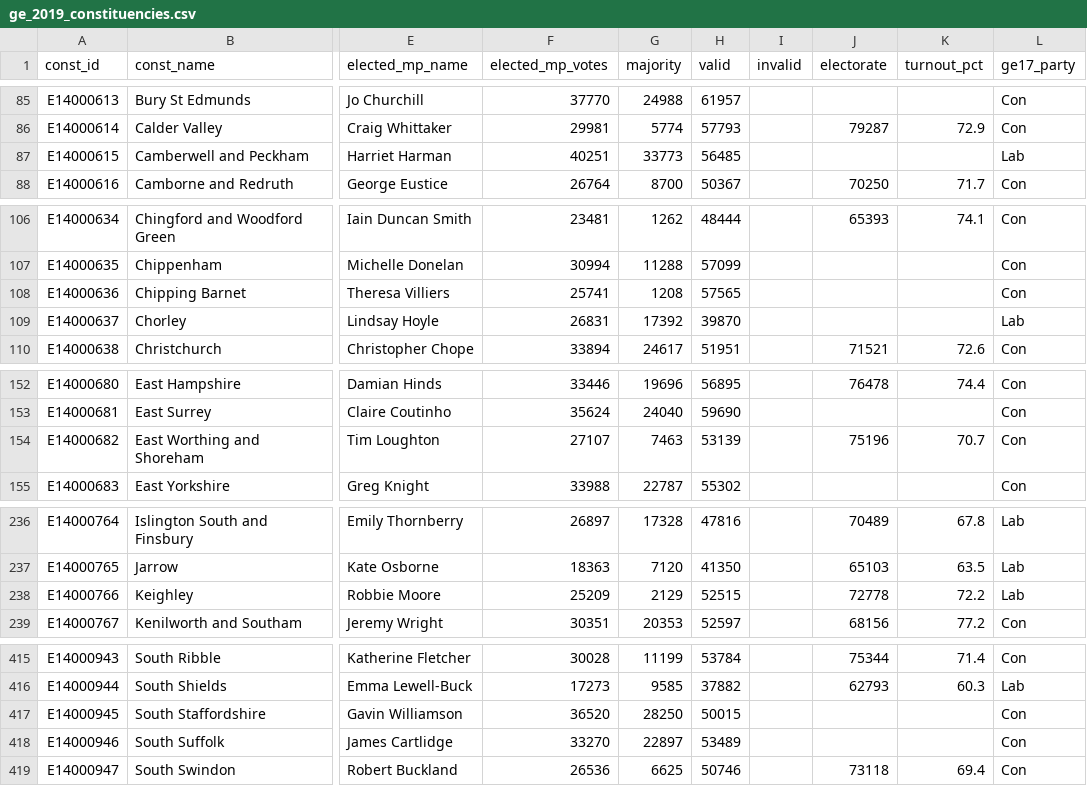
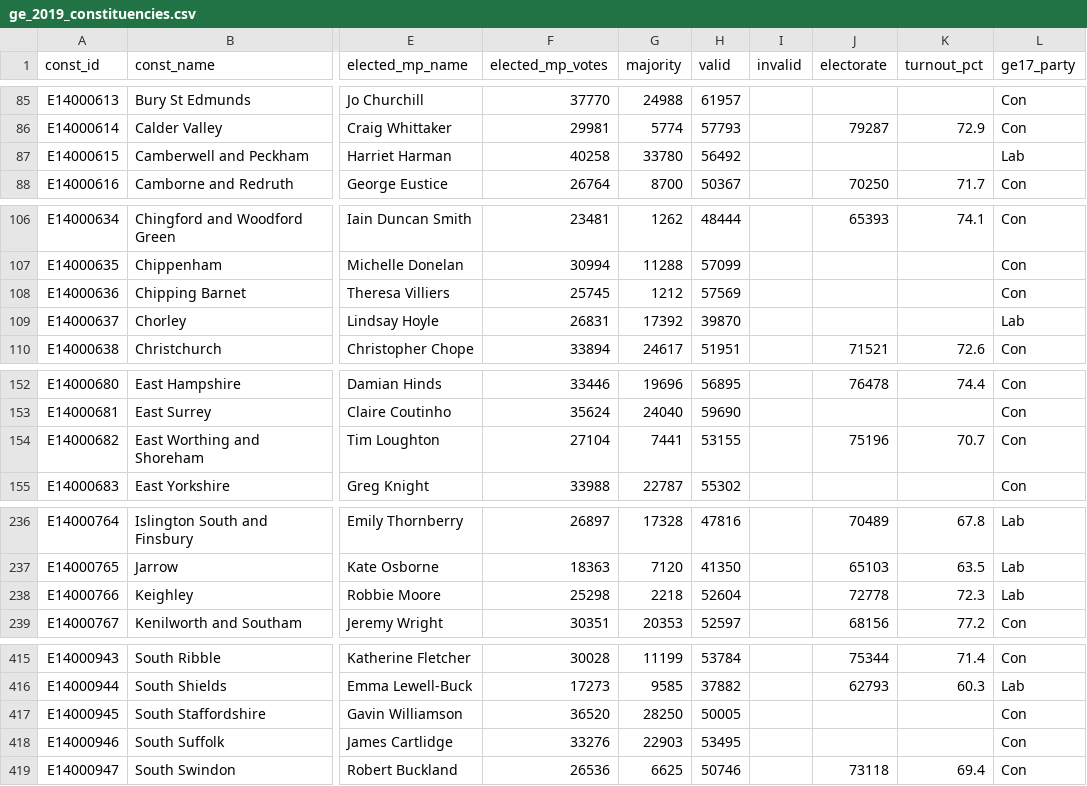
Before and after one commit to opnprd/election-2019-static, a CSV file: data/ge_2019_constituencies.csv, drawn as a sheet; only a part is shown, gaps mark what is left out; the diff covers the shown part only; the diff names each change by its address in the sheet, - before the commit and + after, or states it on an @@ line.

```diff
--- a/data/ge_2019_constituencies.csv
+++ b/data/ge_2019_constituencies.csv
-F87 (elected_mp_votes): 40251
+F87 (elected_mp_votes): 40258
-G87 (majority): 33773
+G87 (majority): 33780
-H87 (valid): 56485
+H87 (valid): 56492
-F108 (elected_mp_votes): 25741
+F108 (elected_mp_votes): 25745
-G108 (majority): 1208
+G108 (majority): 1212
-H108 (valid): 57565
+H108 (valid): 57569
-F154 (elected_mp_votes): 27107
+F154 (elected_mp_votes): 27104
-G154 (majority): 7463
+G154 (majority): 7441
-H154 (valid): 53139
+H154 (valid): 53155
-F238 (elected_mp_votes): 25209
+F238 (elected_mp_votes): 25298
-G238 (majority): 2129
+G238 (majority): 2218
-H238 (valid): 52515
+H238 (valid): 52604
-K238 (turnout_pct): 72.2
+K238 (turnout_pct): 72.3
-H417 (valid): 50015
+H417 (valid): 50005
-F418 (elected_mp_votes): 33270
+F418 (elected_mp_votes): 33276
-G418 (majority): 22897
+G418 (majority): 22903
-H418 (valid): 53489
+H418 (valid): 53495
```
Also changed, not shown: 52 edited cells elsewhere in this file, data/ge_2019_candidates.csv, 31 other files.
